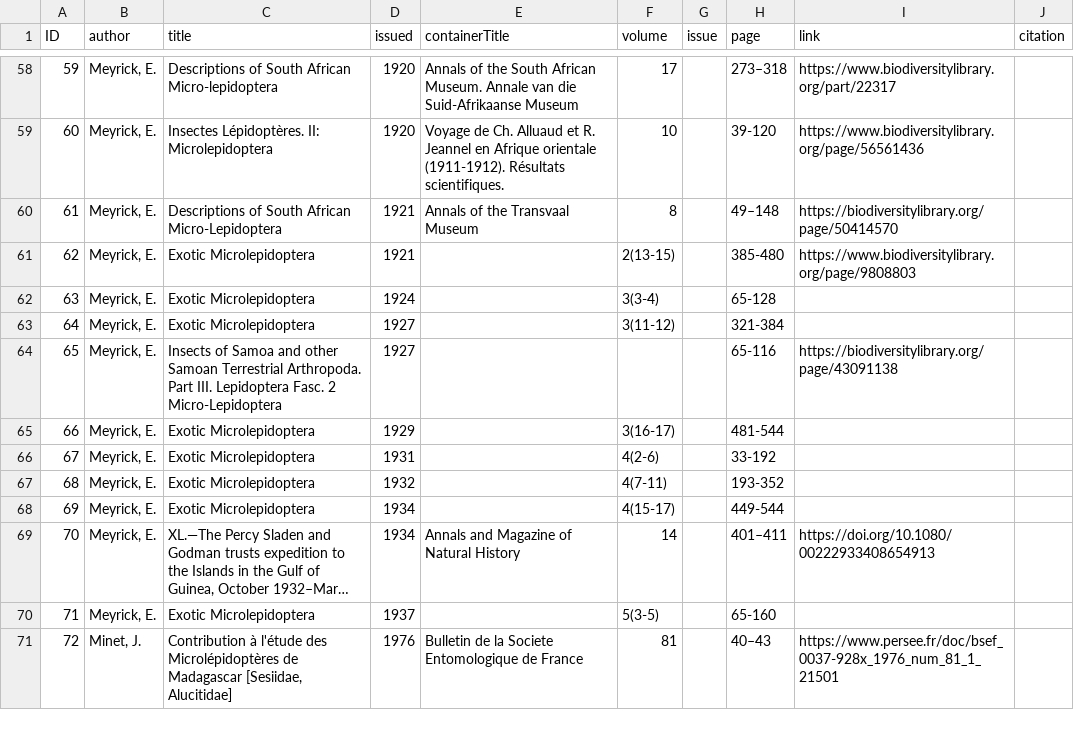
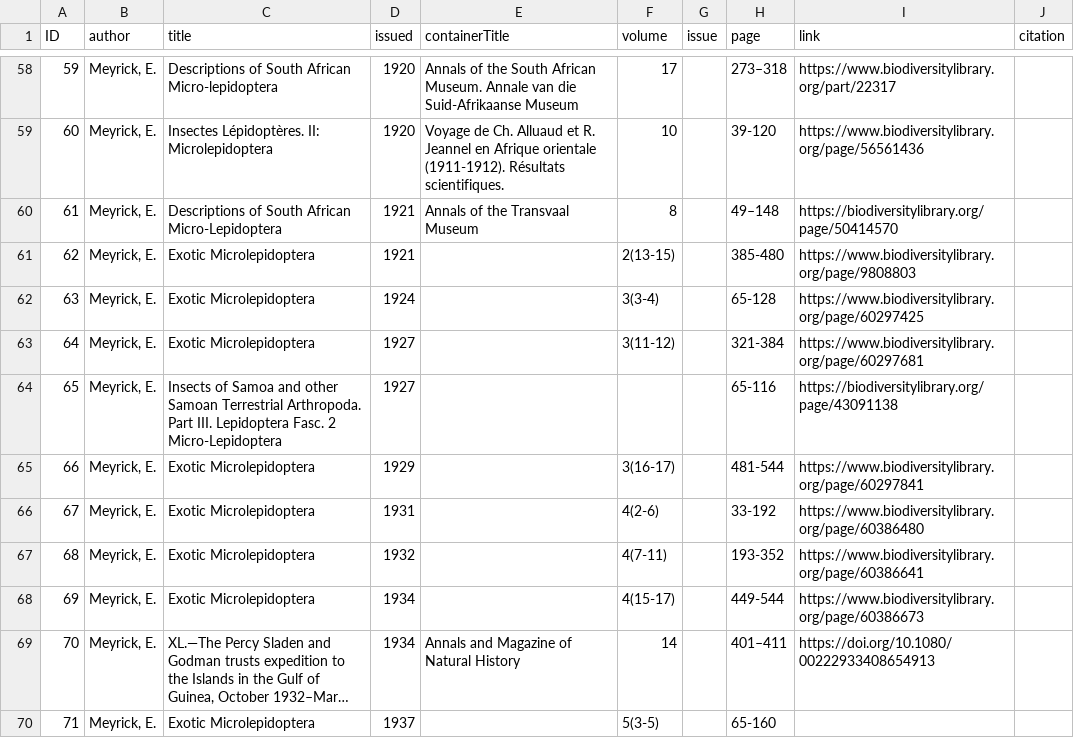
Before and after one commit to dhobern/alucitoidea, a CSV file: coldp/data/reference.csv, drawn as a sheet; only a part is shown, gaps mark what is left out; the shorter side is filled out with more unchanged rows; long unchanged cells end in …; the diff names each change by its address in the sheet, - before the commit and + after, or states it on an @@ line.

Commit message:
Exotic Microlepidoptera links

```diff
--- a/coldp/data/reference.csv
+++ b/coldp/data/reference.csv
-I62 (link): (empty)
+I62 (link): https://www.biodiversitylibrary.org/page/60297425
-I63 (link): (empty)
+I63 (link): https://www.biodiversitylibrary.org/page/60297681
-I65 (link): (empty)
+I65 (link): https://www.biodiversitylibrary.org/page/60297841
-I66 (link): (empty)
+I66 (link): https://www.biodiversitylibrary.org/page/60386480
-I67 (link): (empty)
+I67 (link): https://www.biodiversitylibrary.org/page/60386641
-I68 (link): (empty)
+I68 (link): https://www.biodiversitylibrary.org/page/60386673
```
